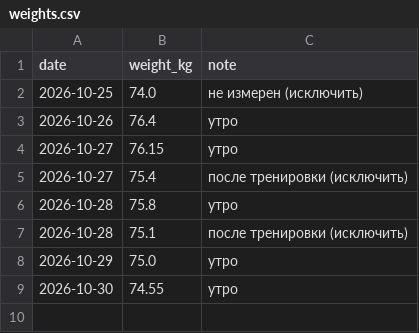
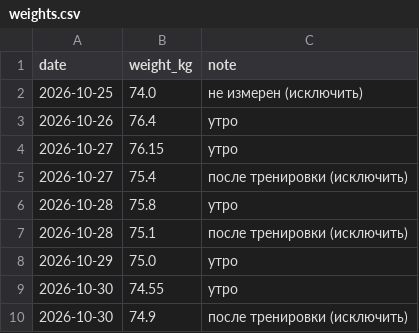
Before and after one commit to urevoleg/ai-weight-plan, a CSV file: site/data/weights.csv, drawn as a sheet; the diff names each change by its address in the sheet, - before the commit and + after, or states it on an @@ line.

```diff
--- a/site/data/weights.csv
+++ b/site/data/weights.csv
+row 10: 2026-10-30 | 74.9 | после тренировки (исключить)
```
